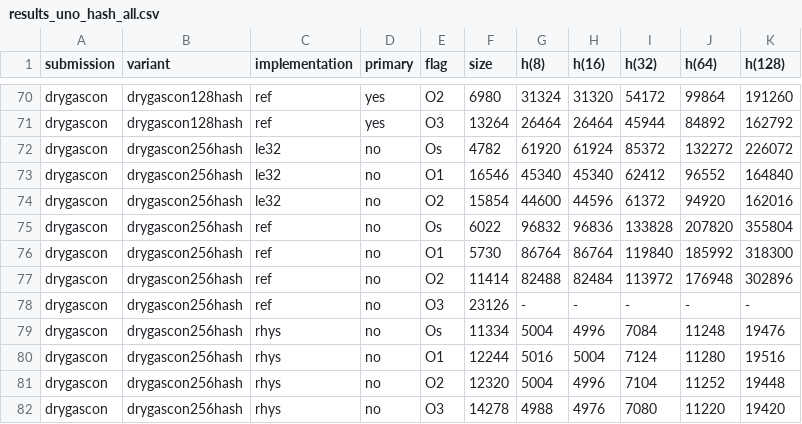
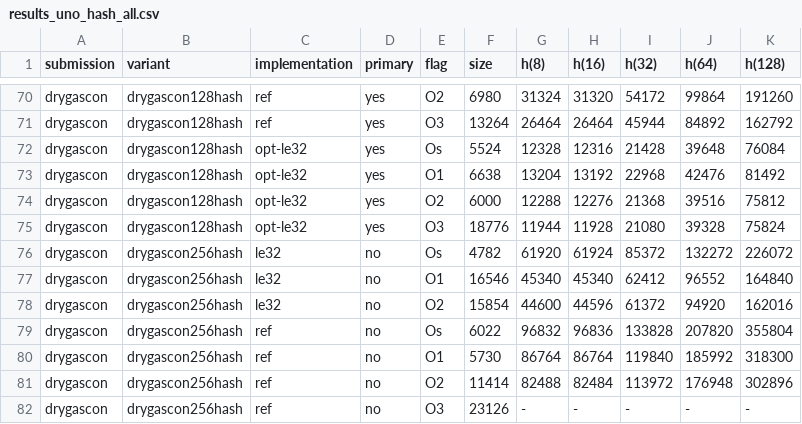
Before and after one commit to usnistgov/Lightweight-Cryptography-Benchmarking, a CSV file: benchmarks/results_uno_hash_all.csv, drawn as a sheet; only a part is shown, gaps mark what is left out; the shorter side is filled out with more unchanged rows.

```diff
--- a/benchmarks/results_uno_hash_all.csv
+++ b/benchmarks/results_uno_hash_all.csv
@@ -71,2 +71,6 @@ drygascon,drygascon128hash,ref,yes,O2,6980,31324,31320,54172,99864,191260
 drygascon,drygascon128hash,ref,yes,O3,13264,26464,26464,45944,84892,162792
+drygascon,drygascon128hash,opt-le32,yes,Os,5524,12328,12316,21428,39648,76084
+drygascon,drygascon128hash,opt-le32,yes,O1,6638,13204,13192,22968,42476,81492
+drygascon,drygascon128hash,opt-le32,yes,O2,6000,12288,12276,21368,39516,75812
+drygascon,drygascon128hash,opt-le32,yes,O3,18776,11944,11928,21080,39328,75824
 drygascon,drygascon256hash,le32,no,Os,4782,61920,61924,85372,132272,226072
```
Also changed, not shown: benchmarks/results_chipkit_mx3_hash_all.csv, benchmarks/results_mkrzero_hash_all.csv, 3 other files.
